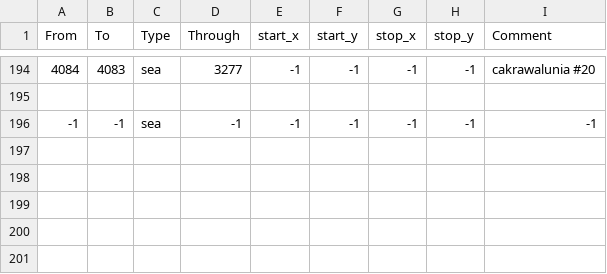
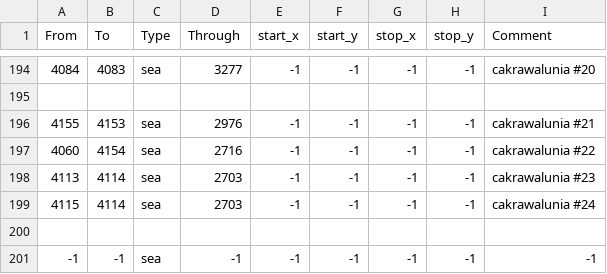
Before and after one commit to Stefus-er/Taedium, a CSV file: map/adjacencies.csv, drawn as a sheet; only a part is shown, gaps mark what is left out; the diff names each change by its address in the sheet, - before the commit and + after, or states it on an @@ line.

```diff
--- a/map/adjacencies.csv
+++ b/map/adjacencies.csv
+row 196: 4155 | 4153 | sea | 2976 | -1 | -1 | -1 | -1 | cakrawalunia #21
+row 197: 4060 | 4154 | sea | 2716 | -1 | -1 | -1 | -1 | cakrawalunia #22
+row 198: 4113 | 4114 | sea | 2703 | -1 | -1 | -1 | -1 | cakrawalunia #23
+row 199: 4115 | 4114 | sea | 2703 | -1 | -1 | -1 | -1 | cakrawalunia #24
+row 200: (empty)
```
Also changed, not shown: map/definition.csv, 3 other files.
